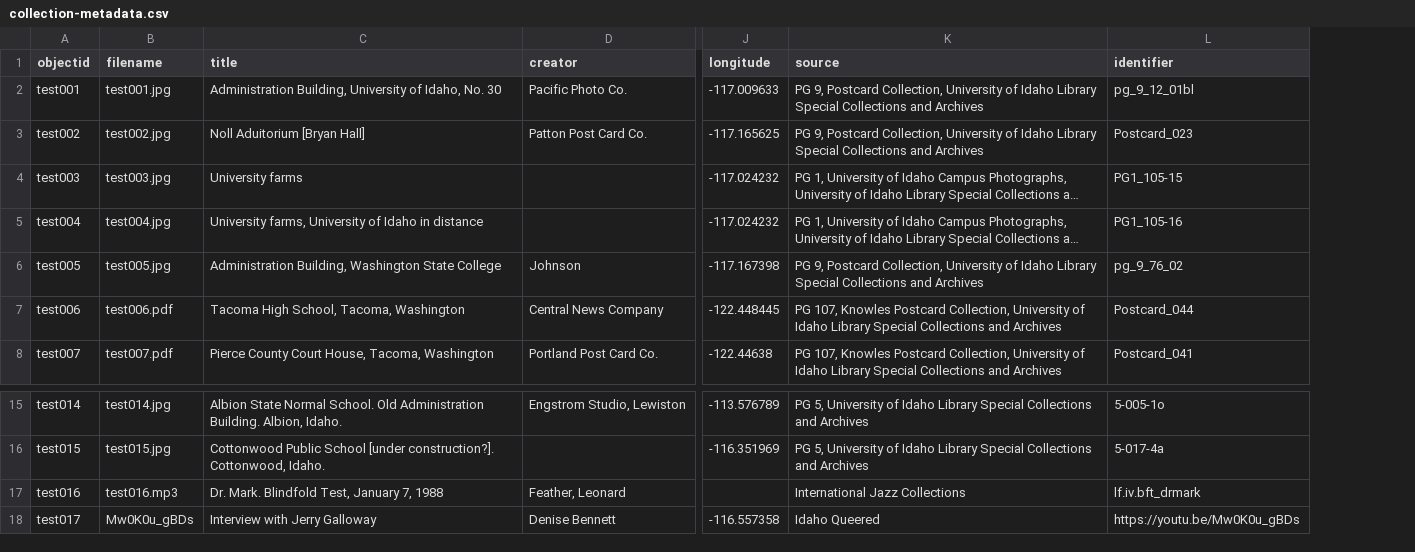
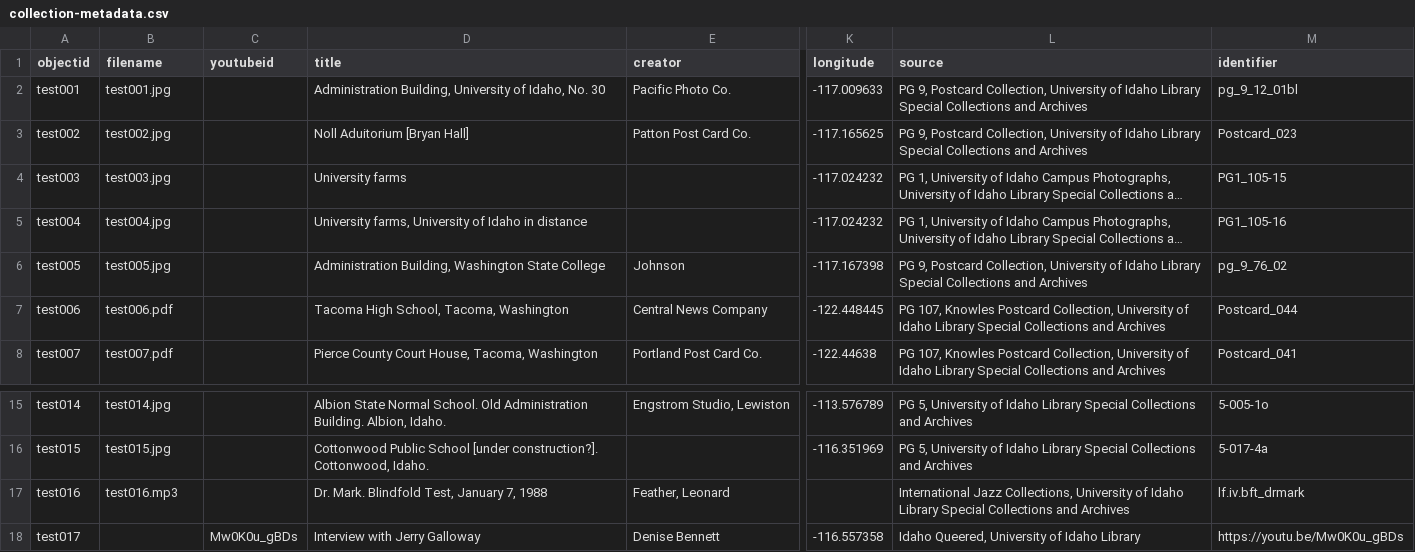
Before and after one commit to CollectionBuilder/collectionbuilder-gh, a CSV file: _data/collection-metadata.csv, drawn as a sheet; only a part is shown, gaps mark what is left out; long unchanged cells end in …; addresses are those after the commit; the diff names each change by its address in the sheet, - before the commit and + after, or states it on an @@ line.

Commit message:
add youtubeid to metadata

```diff
--- a/_data/collection-metadata.csv
+++ b/_data/collection-metadata.csv
+column C (youtubeid), row 18: Mw0K0u_gBDs
-L17 (source): International Jazz Collections
+L17 (source): International Jazz Collections, University of Idaho Library Special Collections and Archives
-B18 (filename): Mw0K0u_gBDs
+B18 (filename): (empty)
-L18 (source): Idaho Queered
+L18 (source): Idaho Queered, University of Idaho Library
```
